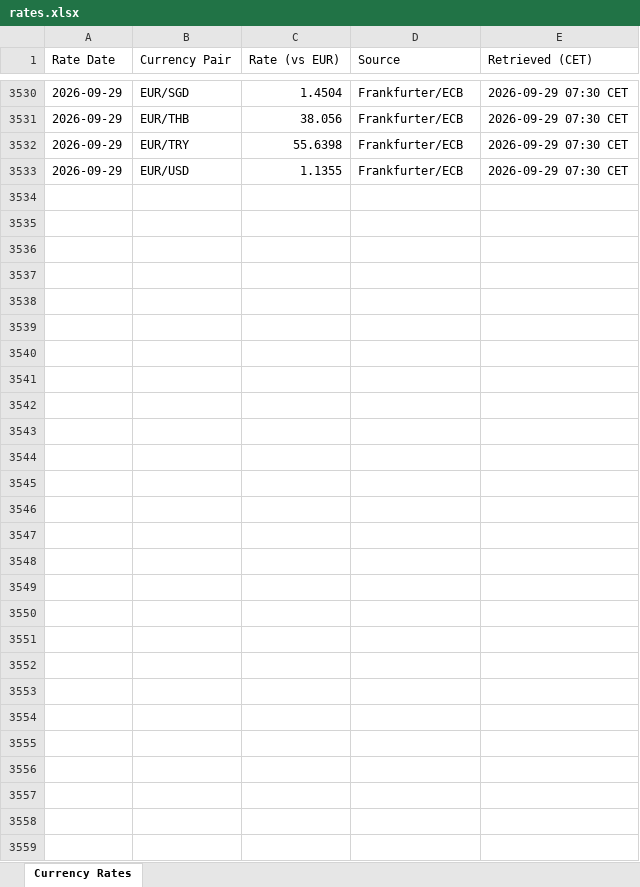
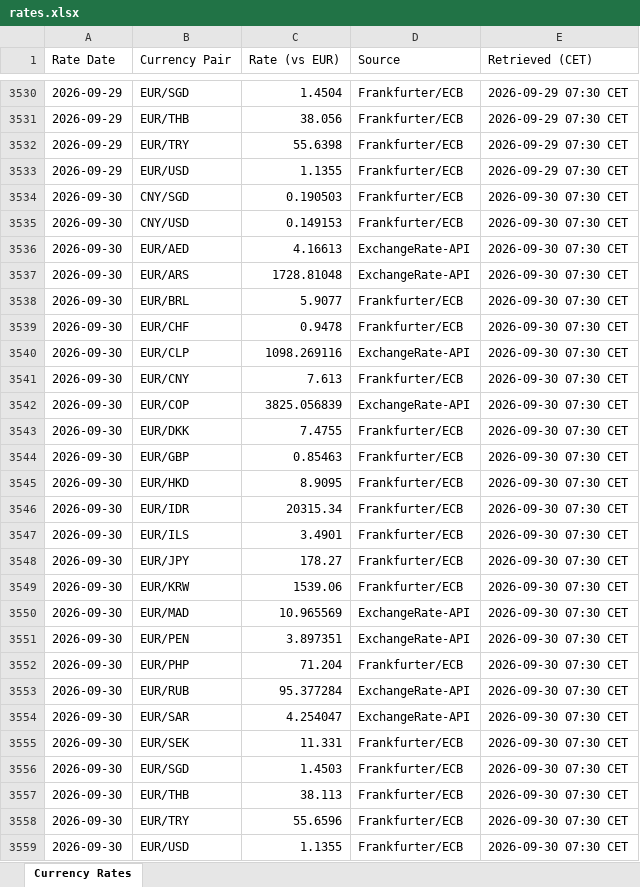
Before and after one commit to azmd9/Test, an Excel workbook: data/rates.xlsx, sheet Currency Rates, drawn as a sheet; only a part is shown, gaps mark what is left out; values as stored, in another font and other column widths than the file's, no borders; the diff names each change by its address in the sheet, - before the commit and + after, or states it on an @@ line.

```diff
--- a/data/rates.xlsx (sheet Currency Rates)
+++ b/data/rates.xlsx (sheet Currency Rates)
+row 3534: 2026-09-30 | CNY/SGD | 0.190503 | Frankfurter/ECB | 2026-09-30 07:30 CET
+row 3535: 2026-09-30 | CNY/USD | 0.149153 | Frankfurter/ECB | 2026-09-30 07:30 CET
+row 3536: 2026-09-30 | EUR/AED | 4.16613 | ExchangeRate-API | 2026-09-30 07:30 CET
+row 3537: 2026-09-30 | EUR/ARS | 1728.81048 | ExchangeRate-API | 2026-09-30 07:30 CET
+row 3538: 2026-09-30 | EUR/BRL | 5.9077 | Frankfurter/ECB | 2026-09-30 07:30 CET
+row 3539: 2026-09-30 | EUR/CHF | 0.9478 | Frankfurter/ECB | 2026-09-30 07:30 CET
+row 3540: 2026-09-30 | EUR/CLP | 1098.269116 | ExchangeRate-API | 2026-09-30 07:30 CET
+row 3541: 2026-09-30 | EUR/CNY | 7.613 | Frankfurter/ECB | 2026-09-30 07:30 CET
+row 3542: 2026-09-30 | EUR/COP | 3825.056839 | ExchangeRate-API | 2026-09-30 07:30 CET
+row 3543: 2026-09-30 | EUR/DKK | 7.4755 | Frankfurter/ECB | 2026-09-30 07:30 CET
+row 3544: 2026-09-30 | EUR/GBP | 0.85463 | Frankfurter/ECB | 2026-09-30 07:30 CET
+row 3545: 2026-09-30 | EUR/HKD | 8.9095 | Frankfurter/ECB | 2026-09-30 07:30 CET
+row 3546: 2026-09-30 | EUR/IDR | 20315.34 | Frankfurter/ECB | 2026-09-30 07:30 CET
+row 3547: 2026-09-30 | EUR/ILS | 3.4901 | Frankfurter/ECB | 2026-09-30 07:30 CET
+row 3548: 2026-09-30 | EUR/JPY | 178.27 | Frankfurter/ECB | 2026-09-30 07:30 CET
+row 3549: 2026-09-30 | EUR/KRW | 1539.06 | Frankfurter/ECB | 2026-09-30 07:30 CET
+row 3550: 2026-09-30 | EUR/MAD | 10.965569 | ExchangeRate-API | 2026-09-30 07:30 CET
+row 3551: 2026-09-30 | EUR/PEN | 3.897351 | ExchangeRate-API | 2026-09-30 07:30 CET
+row 3552: 2026-09-30 | EUR/PHP | 71.204 | Frankfurter/ECB | 2026-09-30 07:30 CET
+row 3553: 2026-09-30 | EUR/RUB | 95.377284 | ExchangeRate-API | 2026-09-30 07:30 CET
+row 3554: 2026-09-30 | EUR/SAR | 4.254047 | ExchangeRate-API | 2026-09-30 07:30 CET
+row 3555: 2026-09-30 | EUR/SEK | 11.331 | Frankfurter/ECB | 2026-09-30 07:30 CET
+row 3556: 2026-09-30 | EUR/SGD | 1.4503 | Frankfurter/ECB | 2026-09-30 07:30 CET
+row 3557: 2026-09-30 | EUR/THB | 38.113 | Frankfurter/ECB | 2026-09-30 07:30 CET
+row 3558: 2026-09-30 | EUR/TRY | 55.6596 | Frankfurter/ECB | 2026-09-30 07:30 CET
+row 3559: 2026-09-30 | EUR/USD | 1.1355 | Frankfurter/ECB | 2026-09-30 07:30 CET
```
